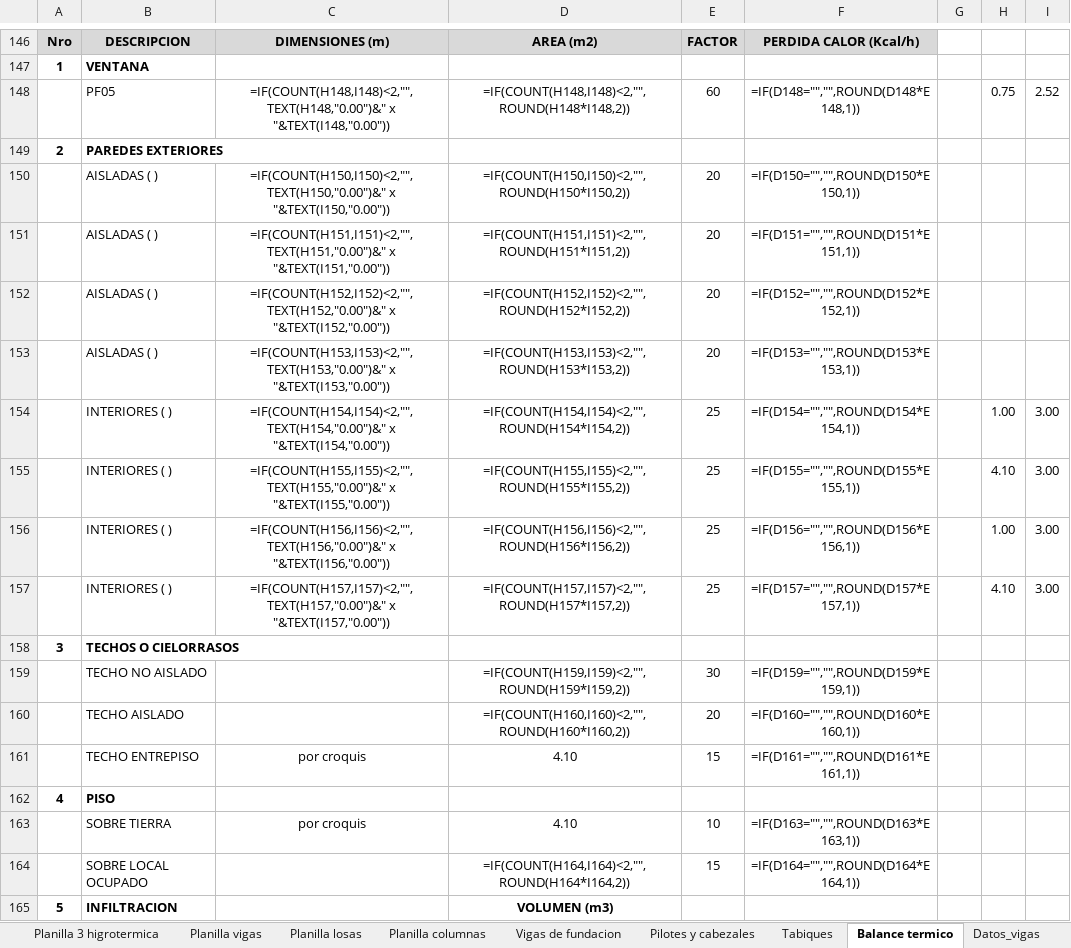
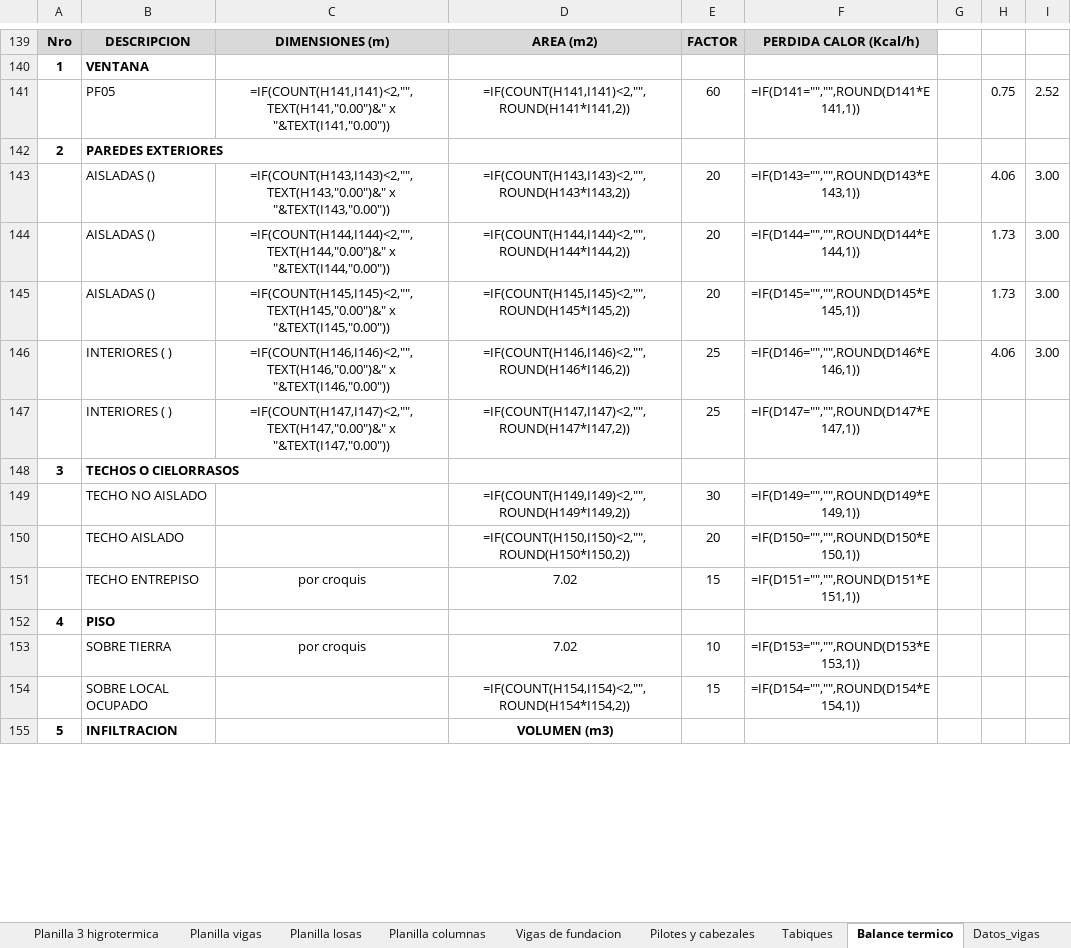
Before and after one commit to LoloMelia/tareas-claude, an Excel workbook: planillas/planillas_estructura.xlsx, sheet Balance termico, drawn as a sheet; only a part is shown, gaps mark what is left out; values as stored, in another font and other column widths than the file's, no borders; formulas without a stored value are shown as written; removed rows and columns are numbered as before the commit, all else as after; the diff covers the shown part only; the diff names each change by its address in the sheet, - before the commit and + after, or states it on an @@ line.

```diff
--- a/planillas/planillas_estructura.xlsx (sheet Balance termico)
+++ b/planillas/planillas_estructura.xlsx (sheet Balance termico)
-C141: =IF(COUNT(H148,I148)<2,"",TEXT(H148,"0.00")&" x "&TEXT(I148,"0.00"))
+C141: =IF(COUNT(H141,I141)<2,"",TEXT(H141,"0.00")&" x "&TEXT(I141,"0.00"))
-D141: =IF(COUNT(H148,I148)<2,"",ROUND(H148*I148,2))
+D141: =IF(COUNT(H141,I141)<2,"",ROUND(H141*I141,2))
-F141: =IF(D148="","",ROUND(D148*E148,1))
+F141: =IF(D141="","",ROUND(D141*E141,1))
-row 150:  | AISLADAS ( ) | =IF(COUNT(H150,I150)<2,"",TEXT(H150,"0.00")&" x "&TEXT(I150,"0.00")) | =IF(COUNT(H150,I150)<2,"",ROUND(H150*I150,2)) | 20 | =IF(D150="","",ROUND(D150*E150,1))
-row 151:  | AISLADAS ( ) | =IF(COUNT(H151,I151)<2,"",TEXT(H151,"0.00")&" x "&TEXT(I151,"0.00")) | =IF(COUNT(H151,I151)<2,"",ROUND(H151*I151,2)) | 20 | =IF(D151="","",ROUND(D151*E151,1))
-row 152:  | AISLADAS ( ) | =IF(COUNT(H152,I152)<2,"",TEXT(H152,"0.00")&" x "&TEXT(I152,"0.00")) | =IF(COUNT(H152,I152)<2,"",ROUND(H152*I152,2)) | 20 | =IF(D152="","",ROUND(D152*E152,1))
-row 153:  | AISLADAS ( ) | =IF(COUNT(H153,I153)<2,"",TEXT(H153,"0.00")&" x "&TEXT(I153,"0.00")) | =IF(COUNT(H153,I153)<2,"",ROUND(H153*I153,2)) | 20 | =IF(D153="","",ROUND(D153*E153,1))
-row 154:  | INTERIORES ( ) | =IF(COUNT(H154,I154)<2,"",TEXT(H154,"0.00")&" x "&TEXT(I154,"0.00")) | =IF(COUNT(H154,I154)<2,"",ROUND(H154*I154,2)) | 25 | =IF(D154="","",ROUND(D154*E154,1)) |  | 1.00 | 3.00
-row 155:  | INTERIORES ( ) | =IF(COUNT(H155,I155)<2,"",TEXT(H155,"0.00")&" x "&TEXT(I155,"0.00")) | =IF(COUNT(H155,I155)<2,"",ROUND(H155*I155,2)) | 25 | =IF(D155="","",ROUND(D155*E155,1)) |  | 4.10 | 3.00
+row 143:  | AISLADAS () | =IF(COUNT(H143,I143)<2,"",TEXT(H143,"0.00")&" x "&TEXT(I143,"0.00")) | =IF(COUNT(H143,I143)<2,"",ROUND(H143*I143,2)) | 20 | =IF(D143="","",ROUND(D143*E143,1)) |  | 4.06 | 3.00
+row 144:  | AISLADAS () | =IF(COUNT(H144,I144)<2,"",TEXT(H144,"0.00")&" x "&TEXT(I144,"0.00")) | =IF(COUNT(H144,I144)<2,"",ROUND(H144*I144,2)) | 20 | =IF(D144="","",ROUND(D144*E144,1)) |  | 1.73 | 3.00
+row 145:  | AISLADAS () | =IF(COUNT(H145,I145)<2,"",TEXT(H145,"0.00")&" x "&TEXT(I145,"0.00")) | =IF(COUNT(H145,I145)<2,"",ROUND(H145*I145,2)) | 20 | =IF(D145="","",ROUND(D145*E145,1)) |  | 1.73 | 3.00
-C146: =IF(COUNT(H156,I156)<2,"",TEXT(H156,"0.00")&" x "&TEXT(I156,"0.00"))
+C146: =IF(COUNT(H146,I146)<2,"",TEXT(H146,"0.00")&" x "&TEXT(I146,"0.00"))
-D146: =IF(COUNT(H156,I156)<2,"",ROUND(H156*I156,2))
+D146: =IF(COUNT(H146,I146)<2,"",ROUND(H146*I146,2))
-F146: =IF(D156="","",ROUND(D156*E156,1))
+F146: =IF(D146="","",ROUND(D146*E146,1))
-H146: 1.00
+H146: 4.06
-C147: =IF(COUNT(H157,I157)<2,"",TEXT(H157,"0.00")&" x "&TEXT(I157,"0.00"))
+C147: =IF(COUNT(H147,I147)<2,"",TEXT(H147,"0.00")&" x "&TEXT(I147,"0.00"))
-D147: =IF(COUNT(H157,I157)<2,"",ROUND(H157*I157,2))
+D147: =IF(COUNT(H147,I147)<2,"",ROUND(H147*I147,2))
-F147: =IF(D157="","",ROUND(D157*E157,1))
+F147: =IF(D147="","",ROUND(D147*E147,1))
-H147: 4.10
+H147: (empty)
-I147: 3.00
+I147: (empty)
-D149: =IF(COUNT(H159,I159)<2,"",ROUND(H159*I159,2))
+D149: =IF(COUNT(H149,I149)<2,"",ROUND(H149*I149,2))
-F149: =IF(D159="","",ROUND(D159*E159,1))
+F149: =IF(D149="","",ROUND(D149*E149,1))
-D150: =IF(COUNT(H160,I160)<2,"",ROUND(H160*I160,2))
+D150: =IF(COUNT(H150,I150)<2,"",ROUND(H150*I150,2))
-F150: =IF(D160="","",ROUND(D160*E160,1))
+F150: =IF(D150="","",ROUND(D150*E150,1))
-D151: 4.10
+D151: 7.02
-F151: =IF(D161="","",ROUND(D161*E161,1))
+F151: =IF(D151="","",ROUND(D151*E151,1))
-D153: 4.10
+D153: 7.02
-F153: =IF(D163="","",ROUND(D163*E163,1))
+F153: =IF(D153="","",ROUND(D153*E153,1))
-D154: =IF(COUNT(H164,I164)<2,"",ROUND(H164*I164,2))
+D154: =IF(COUNT(H154,I154)<2,"",ROUND(H154*I154,2))
-F154: =IF(D164="","",ROUND(D164*E164,1))
+F154: =IF(D154="","",ROUND(D154*E154,1))
```
Also changed, not shown: 12 added rows, 39 removed rows and 412 edited cells elsewhere in this sheet.
